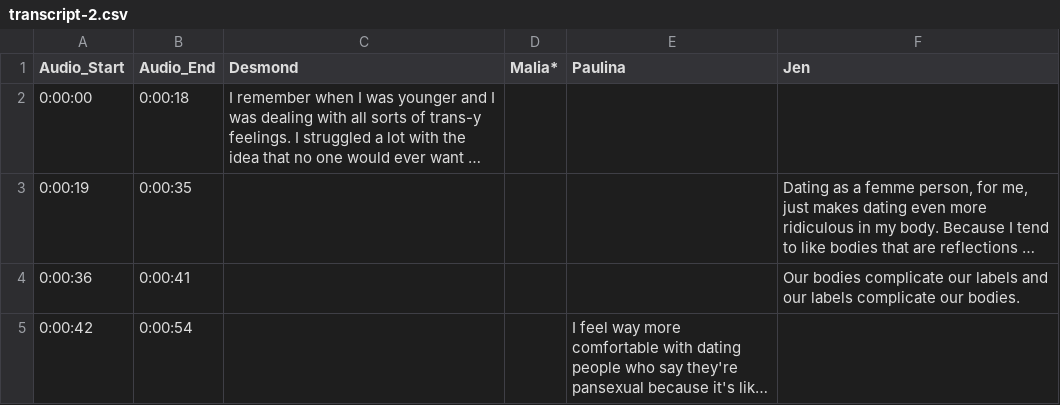
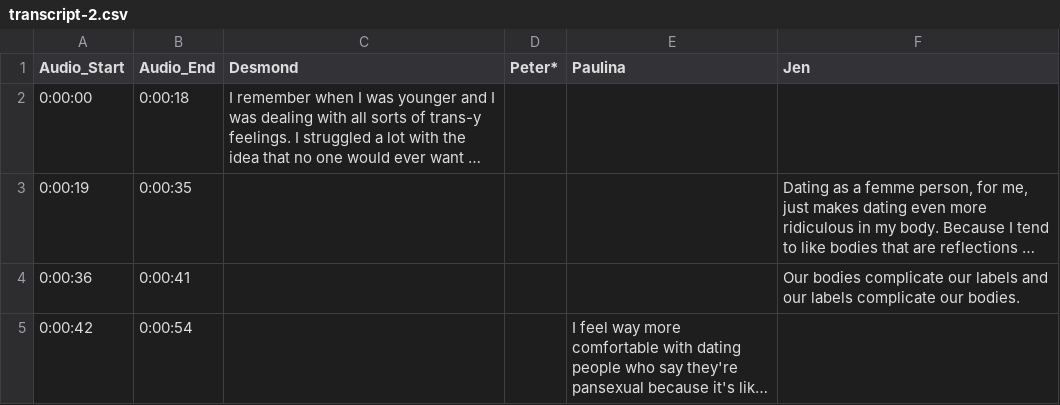
Before and after one commit to youthradio/intheirownwords, a CSV file: csvdata/transcript-2.csv, drawn as a sheet; only a part is shown; long unchanged cells end in …; the diff names each change by its address in the sheet, - before the commit and + after, or states it on an @@ line.

```diff
--- a/csvdata/transcript-2.csv
+++ b/csvdata/transcript-2.csv
-D1: Malia*
+D1: Peter*
```
Also changed, not shown: csvdata/Data.csv, csvdata/People.csv, 4 other files.
